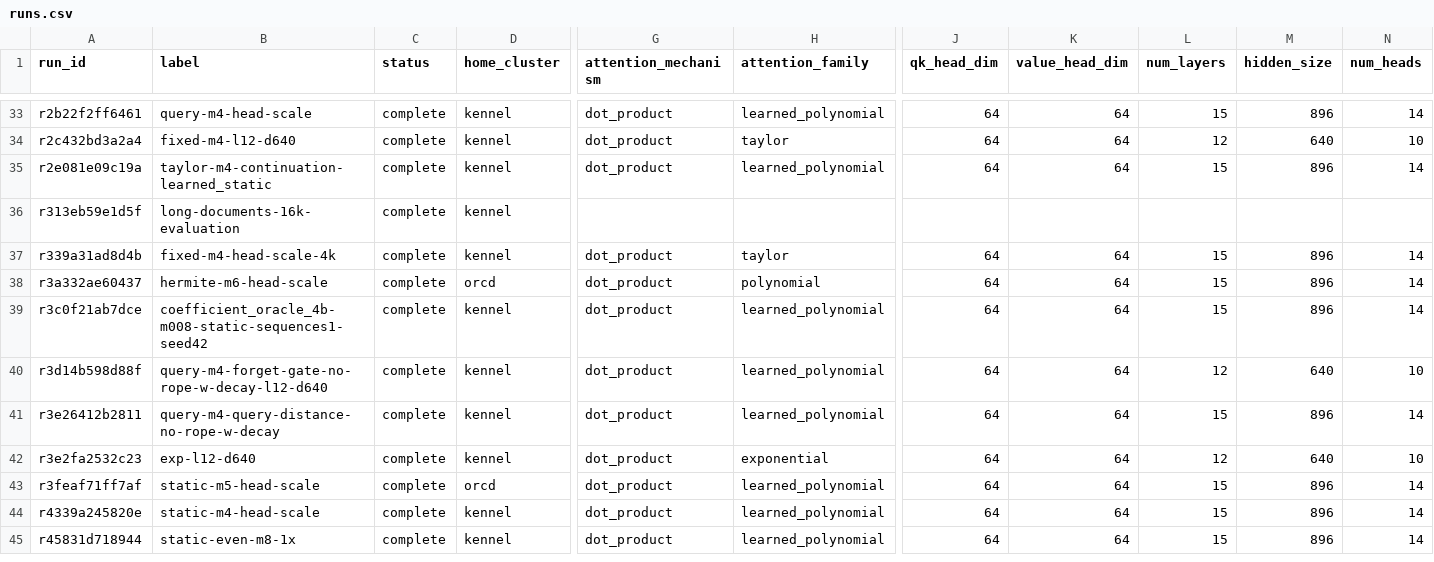
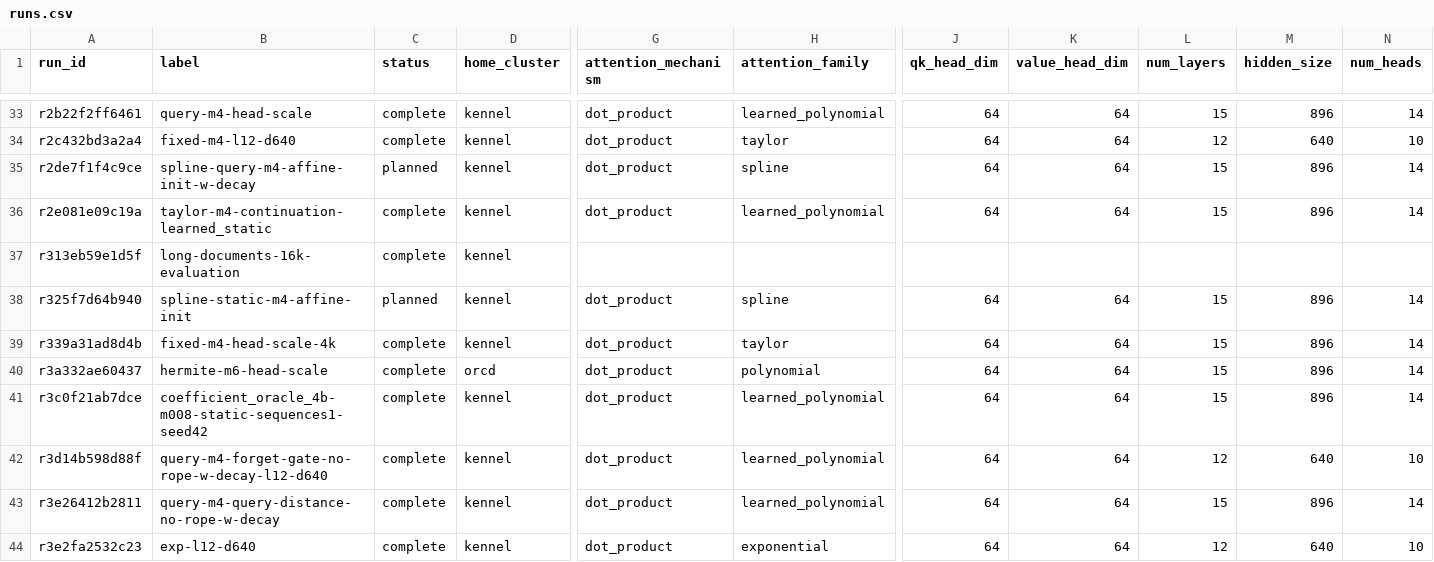
Before and after one commit to rafaelhanashiro/functional-memory, a CSV file: experiments/transformer_pp/runs.csv, drawn as a sheet; only a part is shown, gaps mark what is left out; the shorter side is filled out with more unchanged rows; rows hold the shown columns only; the diff names each change by its address in the sheet, - before the commit and + after, or states it on an @@ line.

Commit message:
Add affine spline initialization and prepare paired Transformer++ runs

```diff
--- a/experiments/transformer_pp/runs.csv
+++ b/experiments/transformer_pp/runs.csv
+row 35: r2de7f1f4c9ce | spline-query-m4-affine-init-w-decay | planned | kennel | dot_product | spline | 64 | 64 | 15 | 896 | 14
+row 38: r325f7d64b940 | spline-static-m4-affine-init | planned | kennel | dot_product | spline | 64 | 64 | 15 | 896 | 14
```
Also changed, not shown: 19 other files.
